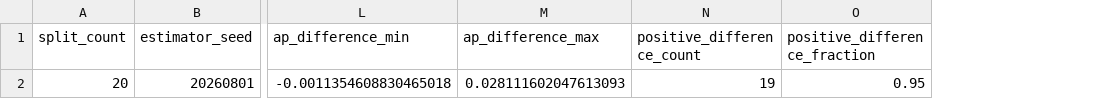
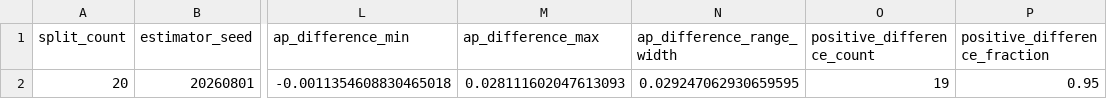
Before and after one commit to jiabin2001/england-non-domestic-fire-ml, a CSV file: outputs/tables/random_seed_stability_summary.csv, drawn as a sheet; only a part is shown, gaps mark what is left out; the diff names each change by its address in the sheet, - before the commit and + after, or states it on an @@ line.

```diff
--- a/outputs/tables/random_seed_stability_summary.csv
+++ b/outputs/tables/random_seed_stability_summary.csv
+column N (ap_difference_range_width), row 2: 0.029247062930659595
```
Also changed, not shown: 4 other files.
